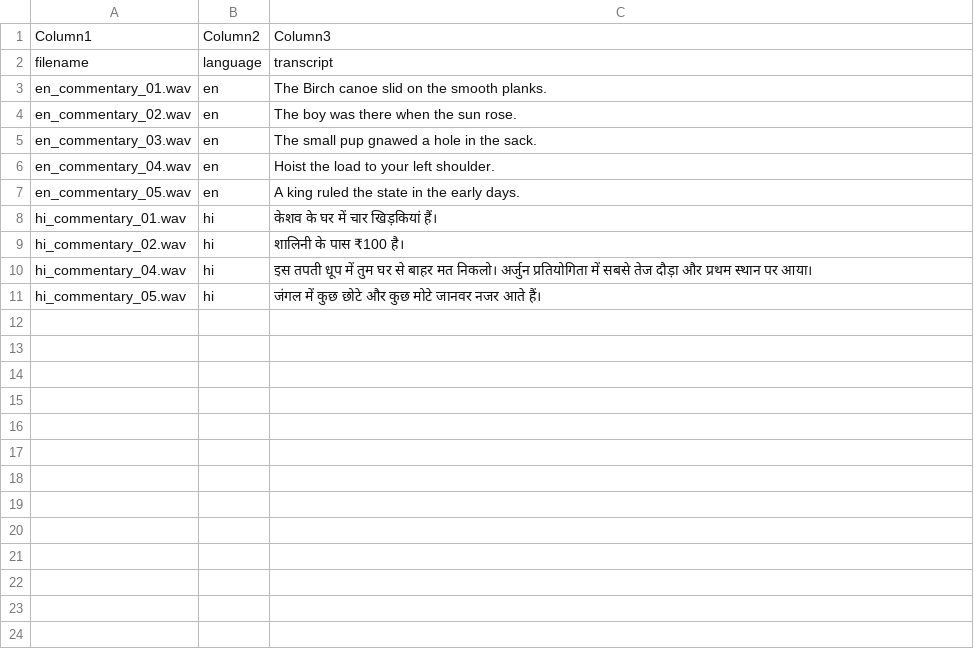
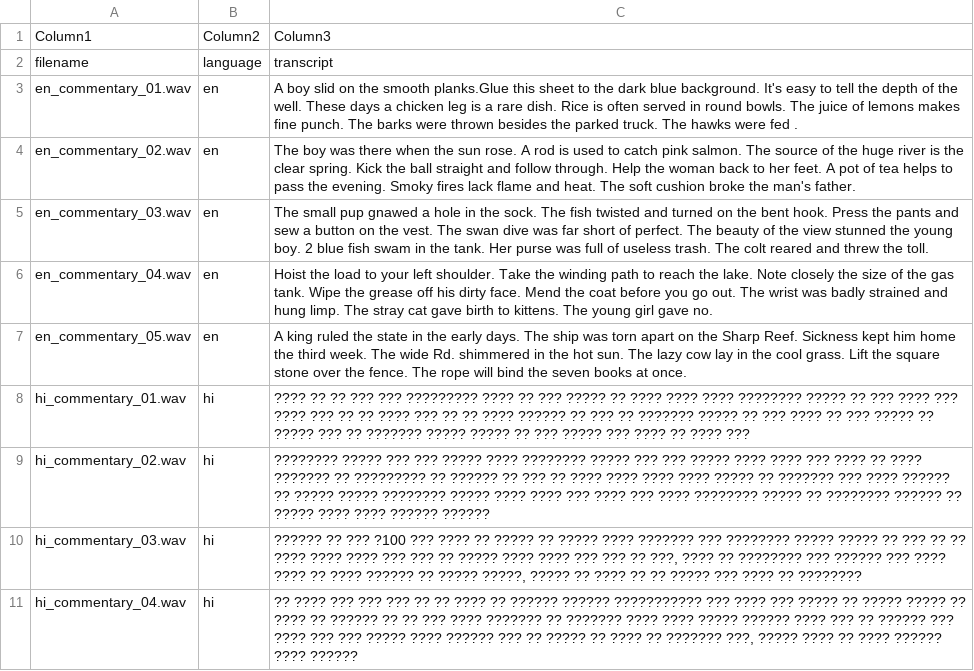
Before and after one commit to springboardmentor545-lgtm/Speech_to_speech_TeamB, a CSV file: frontend/Darshita-G/transcripts/transcripts_clean.csv, drawn as a sheet.

Commit message:
Added continuous recognition and updated transcripts

```diff
--- a/frontend/Darshita-G/transcripts/transcripts_clean.csv
+++ b/frontend/Darshita-G/transcripts/transcripts_clean.csv
@@ -2,10 +2,10 @@ Column1,Column2,Column3
 filename,language,transcript
-en_commentary_01.wav,en,The Birch canoe slid on the smooth planks.
-en_commentary_02.wav,en,The boy was there when the sun rose.
-en_commentary_03.wav,en,The small pup gnawed a hole in the sack.
-en_commentary_04.wav,en,Hoist the load to your left shoulder.
-en_commentary_05.wav,en,A king ruled the state in the early days.
-hi_commentary_01.wav,hi,केशव के घर में चार खिड़कियां हैं।
-hi_commentary_02.wav,hi,शालिनी के पास ₹100 है।
-hi_commentary_04.wav,hi,इस तपती धूप में तुम घर से बाहर मत निकलो। अर्जुन प्रतियोगिता में सबसे तेज दौड़ा और प्रथम स्थान पर आया।
-hi_commentary_05.wav,hi,जंगल में कुछ छोटे और कुछ मोटे जानवर नजर आते हैं।
+en_commentary_01.wav,en,A boy slid on the smooth planks.Glue this sheet to the dark blue background.  It's easy to tell the depth of the well. These days a chicken leg is a rare dish. Rice is often served in round bowls. The juice of lemons makes fine punch. The barks were thrown besides the parked truck. The hawks were fed .
+en_commentary_02.wav,en,The boy was there when the sun rose. A rod is used to catch pink salmon. The source of the huge river is the clear spring. Kick the ball straight and follow through. Help the woman back to her feet. A pot of tea helps to pass the evening. Smoky fires lack flame and heat. The soft cushion broke the man's father.
+en_commentary_03.wav,en,The small pup gnawed a hole in the sock. The fish twisted and turned on the bent hook. Press the pants and sew a button on the vest. The swan dive was far short of perfect. The beauty of the view stunned the young boy. 2 blue fish swam in the tank. Her purse was full of useless trash. The colt reared and threw the toll.
+en_commentary_04.wav,en,Hoist the load to your left shoulder. Take the winding path to reach the lake. Note closely the size of the gas tank. Wipe the grease off his dirty face. Mend the coat before you go out. The wrist was badly strained and hung limp. The stray cat gave birth to kittens. The young girl gave no.
+en_commentary_05.wav,en,A king ruled the state in the early days. The ship was torn apart on the Sharp Reef. Sickness kept him home the third week. The wide Rd. shimmered in the hot sun. The lazy cow lay in the cool grass. Lift the square stone over the fence. The rope will bind the seven books at once.
+hi_commentary_01.wav,hi,???? ?? ?? ??? ??? ????????? ???? ?? ??? ????? ?? ???? ???? ???? ???????? ????? ?? ??? ???? ??? ???? ??? ?? ?? ???? ??? ?? ?? ???? ?????? ?? ??? ?? ??????? ????? ?? ??? ???? ?? ??? ????? ?? ????? ??? ?? ??????? ????? ????? ?? ??? ????? ??? ???? ?? ???? ???
+hi_commentary_02.wav,hi,???????? ????? ??? ??? ????? ???? ???????? ????? ??? ??? ????? ???? ???? ??? ???? ?? ???? ??????? ?? ????????? ?? ?????? ?? ??? ?? ???? ???? ???? ???? ????? ?? ??????? ??? ???? ?????? ?? ????? ????? ???????? ????? ???? ???? ??? ???? ??? ???? ???????? ????? ?? ???????? ?????? ?? ????? ???? ???? ?????? ??????
+hi_commentary_03.wav,hi,"?????? ?? ??? ?100 ??? ???? ?? ????? ?? ????? ???? ??????? ??? ???????? ????? ????? ?? ??? ?? ?? ???? ???? ???? ??? ??? ?? ????? ???? ???? ??? ??? ?? ???, ???? ?? ???????? ??? ?????? ??? ???? ???? ?? ???? ?????? ?? ????? ?????, ????? ?? ???? ?? ?? ????? ??? ???? ?? ????????"
+hi_commentary_04.wav,hi,"?? ???? ??? ??? ??? ?? ?? ???? ?? ?????? ?????? ??????????? ??? ???? ??? ????? ?? ????? ????? ?? ???? ?? ?????? ?? ?? ??? ???? ??????? ?? ??????? ???? ???? ????? ?????? ???? ??? ?? ?????? ??? ???? ??? ??? ????? ???? ?????? ??? ?? ????? ?? ???? ?? ??????? ???, ????? ???? ?? ???? ?????? ???? ??????"
```
Also changed, not shown: 14 other files.
